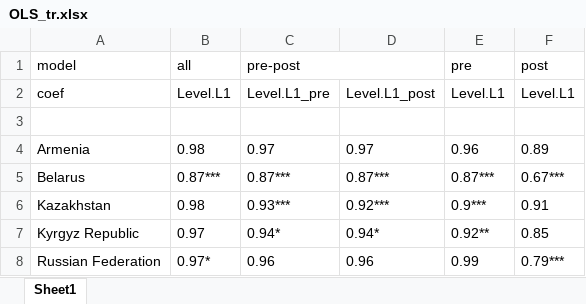
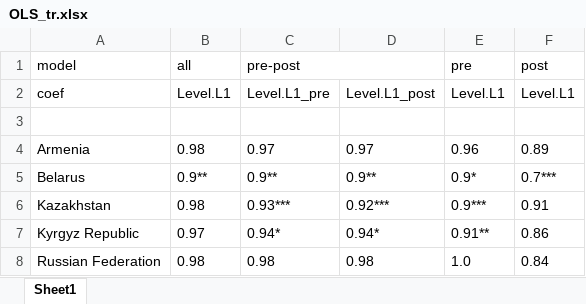
Before and after one commit to vlad-yeghiazaryan/PPP-in-EAEU, an Excel workbook: Outputs/OLS_tr.xlsx, sheet Sheet1, drawn as a sheet; values as stored, in another font and other column widths than the file's, no borders; the diff names each change by its address in the sheet, - before the commit and + after, or states it on an @@ line.

```diff
--- a/Outputs/OLS_tr.xlsx (sheet Sheet1)
+++ b/Outputs/OLS_tr.xlsx (sheet Sheet1)
-B5 (all): 0.87***
+B5 (all): 0.9**
-C5 (pre-post): 0.87***
+C5 (pre-post): 0.9**
-D5: 0.87***
+D5: 0.9**
-E5 (pre): 0.87***
+E5 (pre): 0.9*
-F5 (post): 0.67***
+F5 (post): 0.7***
-E7 (pre): 0.92**
+E7 (pre): 0.91**
-F7 (post): 0.85
+F7 (post): 0.86
-B8 (all): 0.97*
+B8 (all): 0.98
-C8 (pre-post): 0.96
+C8 (pre-post): 0.98
-D8: 0.96
+D8: 0.98
-E8 (pre): 0.99
+E8 (pre): 1.0
-F8 (post): 0.79***
+F8 (post): 0.84
```
Also changed, not shown: Outputs/OLS_ct.xlsx, 6 other files.
